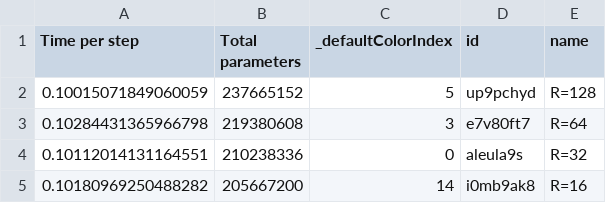
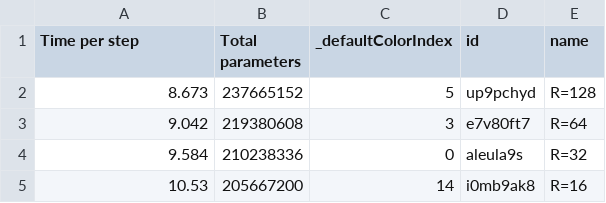
Before and after one commit to hornikmatej/thesis_mit, a CSV file: notebooks/total_params_libri_lora.csv, drawn as a sheet.

```diff
--- a/notebooks/total_params_libri_lora.csv
+++ b/notebooks/total_params_libri_lora.csv
@@ -1,5 +1,5 @@
 "Time per step","Total parameters","_defaultColorIndex","id","name"
-"0.10015071849060059","237665152","5","up9pchyd","R=128"
-"0.10284431365966798","219380608","3","e7v80ft7","R=64"
-"0.10112014131164551","210238336","0","aleula9s","R=32"
-"0.10180969250488282","205667200","14","i0mb9ak8","R=16"
+"8.673","237665152","5","up9pchyd","R=128"
+"9.042","219380608","3","e7v80ft7","R=64"
+"9.584","210238336","0","aleula9s","R=32"
+"10.53","205667200","14","i0mb9ak8","R=16"
```
Also changed, not shown: notebooks/total_params_libri.csv, notebooks/total_params_vox.csv, 10 other files.
